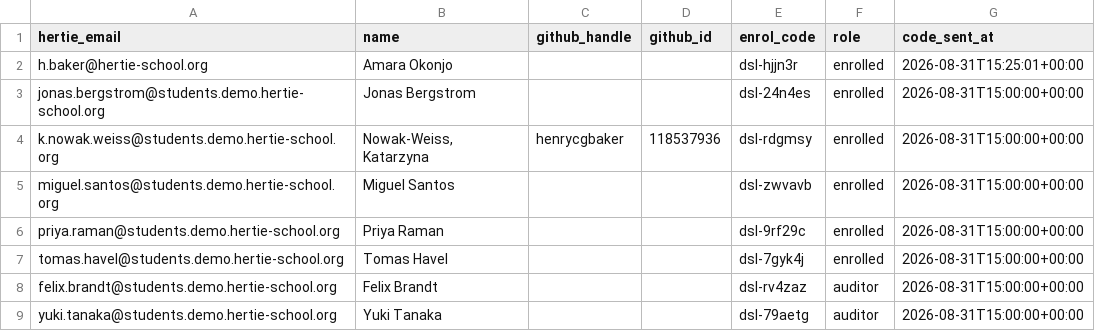
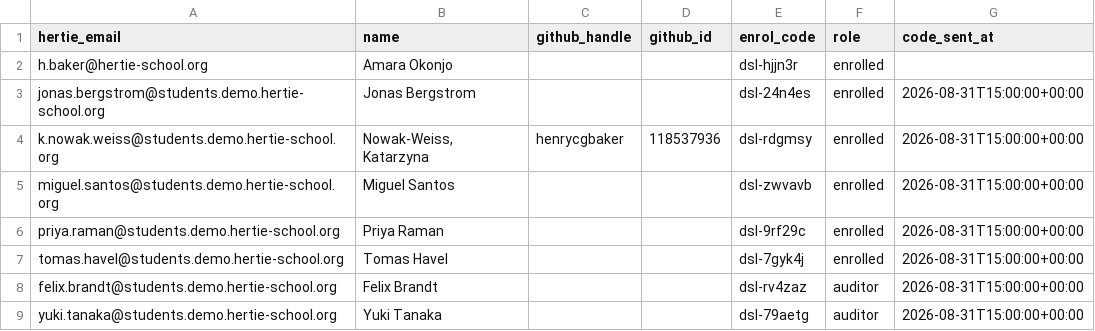
Before and after one commit to hertie-dsl-demo-f2026/classroom-config, a CSV file: students.csv, drawn as a sheet.

Commit message:
soak: clear one code_sent_at to re-test the scheduled send

```diff
--- a/students.csv
+++ b/students.csv
@@ -1,3 +1,3 @@
 hertie_email,name,github_handle,github_id,enrol_code,role,code_sent_at
-h.baker@hertie-school.org,Amara Okonjo,,,dsl-hjjn3r,enrolled,2026-08-31T15:25:01+00:00
+h.baker@hertie-school.org,Amara Okonjo,,,dsl-hjjn3r,enrolled,
 jonas.bergstrom@students.demo.hertie-school.org,Jonas Bergstrom,,,dsl-24n4es,enrolled,2026-08-31T15:00:00+00:00
```
